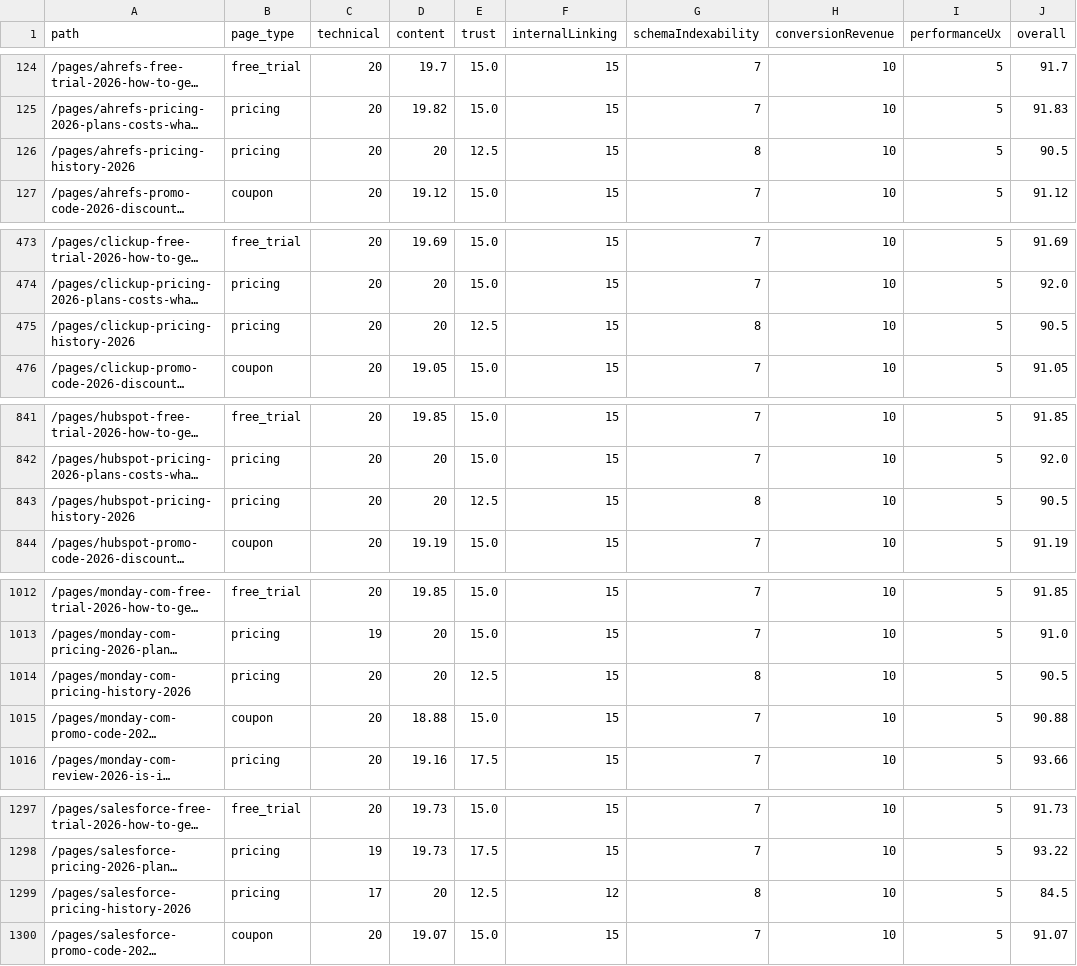
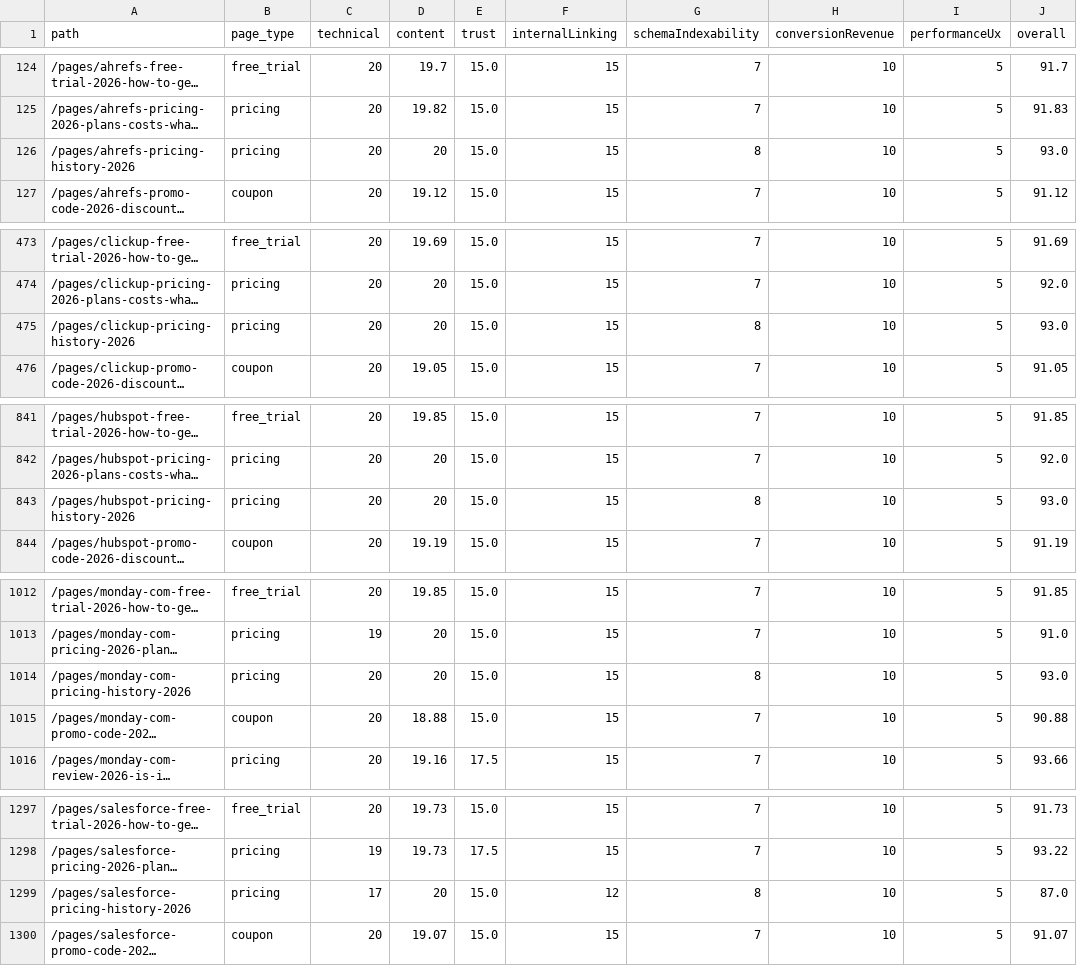
Before and after one commit to SoggyKitchen/intent-engine, a CSV file: seo/reports/page-quality-scores.csv, drawn as a sheet; only a part is shown, gaps mark what is left out; long unchanged cells end in …; the diff names each change by its address in the sheet, - before the commit and + after, or states it on an @@ line.

```diff
--- a/seo/reports/page-quality-scores.csv
+++ b/seo/reports/page-quality-scores.csv
-E126 (trust): 12.5
+E126 (trust): 15.0
-J126 (overall): 90.5
+J126 (overall): 93.0
-E475 (trust): 12.5
+E475 (trust): 15.0
-J475 (overall): 90.5
+J475 (overall): 93.0
-E843 (trust): 12.5
+E843 (trust): 15.0
-J843 (overall): 90.5
+J843 (overall): 93.0
-E1014 (trust): 12.5
+E1014 (trust): 15.0
-J1014 (overall): 90.5
+J1014 (overall): 93.0
-E1299 (trust): 12.5
+E1299 (trust): 15.0
-J1299 (overall): 84.5
+J1299 (overall): 87.0
```
Also changed, not shown: 25 other files.
